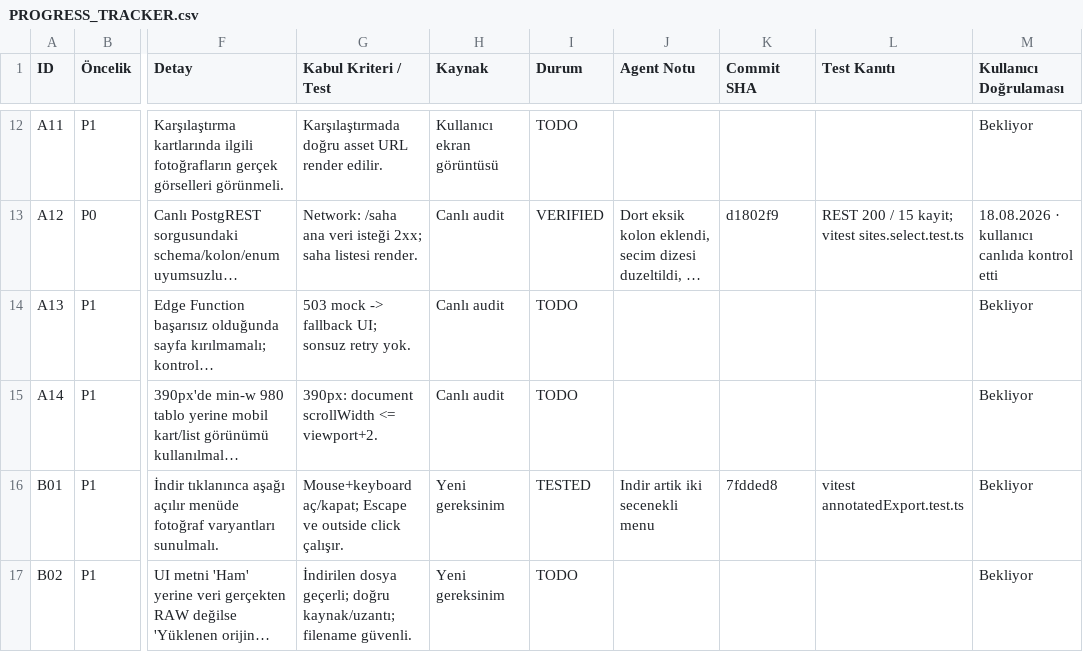
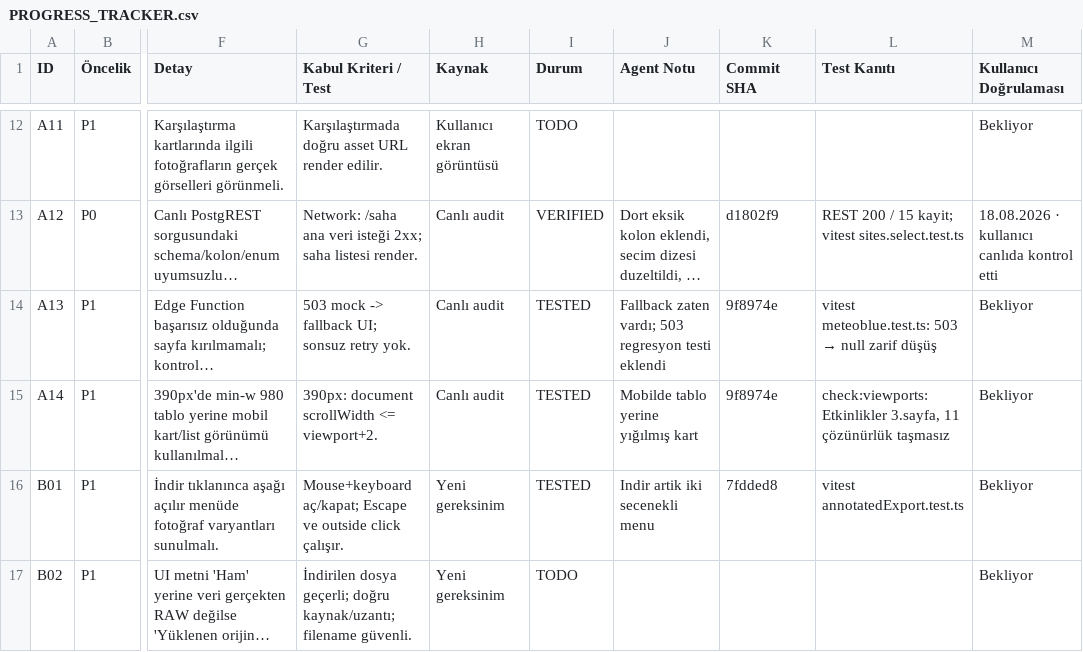
Before and after one commit to muratsana/astrohub, a CSV file: PROGRESS_TRACKER.csv, drawn as a sheet; only a part is shown, gaps mark what is left out; long unchanged cells end in …; the diff names each change by its address in the sheet, - before the commit and + after, or states it on an @@ line.

```diff
--- a/PROGRESS_TRACKER.csv
+++ b/PROGRESS_TRACKER.csv
-I14:I15 (Durum): TODO
+I14:I15 (Durum): TESTED
-J14 (Agent Notu): (empty)
+J14 (Agent Notu): Fallback zaten vardı; 503 regresyon testi eklendi
-K14:K15 (Commit SHA): (empty)
+K14:K15 (Commit SHA): 9f8974e
@@ L14 (Test Kanıtı): (empty) → vitest meteoblue.test.ts: 503 → null zarif düşüş @@
-J15 (Agent Notu): (empty)
+J15 (Agent Notu): Mobilde tablo yerine yığılmış kart
-L15 (Test Kanıtı): (empty)
+L15 (Test Kanıtı): check:viewports: Etkinlikler 3.sayfa, 11 çözünürlük taşmasız
```
Also changed, not shown: 1 other file.
